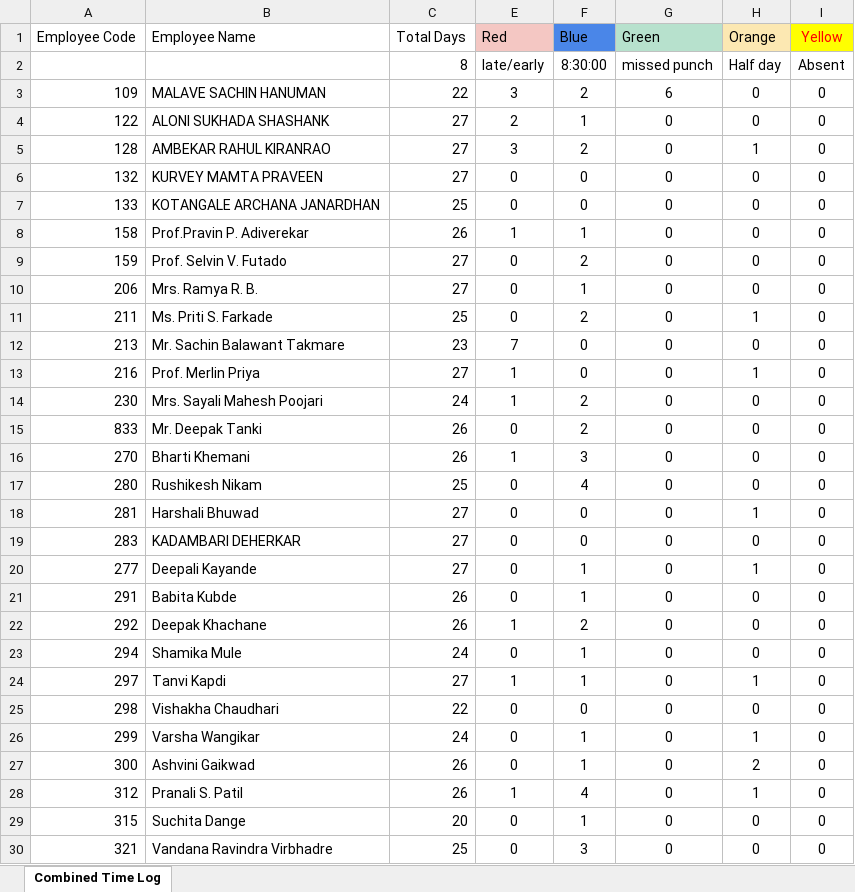
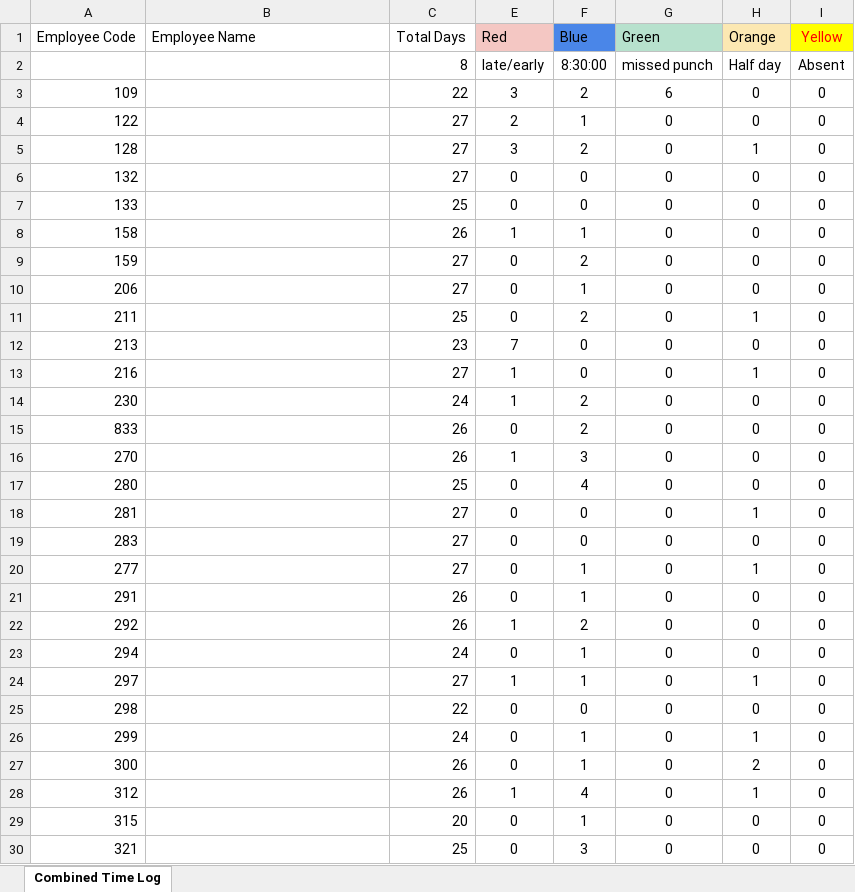
Before and after one commit to selvin-furtado/PunchMonitor, an Excel workbook: CalculationSheet.xlsx, sheet Combined Time Log, drawn as a sheet; only a part is shown; values as stored, in another font and other column widths than the file's, no borders; charts and pictures and conditional formats not drawn; the diff covers the shown part only; the diff names each change by its address in the sheet, - before the commit and + after, or states it on an @@ line.

```diff
--- a/CalculationSheet.xlsx (sheet Combined Time Log)
+++ b/CalculationSheet.xlsx (sheet Combined Time Log)
-B3: MALAVE SACHIN HANUMAN
+B3: (empty)
-B4: ALONI SUKHADA SHASHANK
+B4: (empty)
-B5: AMBEKAR RAHUL KIRANRAO
+B5: (empty)
-B6: KURVEY MAMTA PRAVEEN
+B6: (empty)
-B7: KOTANGALE ARCHANA JANARDHAN
+B7: (empty)
-B8: Prof.Pravin P. Adiverekar
+B8: (empty)
-B9: Prof. Selvin V. Futado
+B9: (empty)
-B10: Mrs. Ramya R. B.
+B10: (empty)
-B11: Ms. Priti S. Farkade
+B11: (empty)
-B12: Mr. Sachin Balawant Takmare
+B12: (empty)
-B13: Prof. Merlin Priya
+B13: (empty)
-B14: Mrs. Sayali Mahesh Poojari
+B14: (empty)
-B15: Mr. Deepak Tanki
+B15: (empty)
-B16: Bharti Khemani
+B16: (empty)
-B17: Rushikesh Nikam
+B17: (empty)
-B18: Harshali Bhuwad
+B18: (empty)
-B19: KADAMBARI DEHERKAR
+B19: (empty)
-B20: Deepali Kayande
+B20: (empty)
-B21: Babita Kubde
+B21: (empty)
-B22: Deepak Khachane
+B22: (empty)
-B23: Shamika Mule
+B23: (empty)
-B24: Tanvi Kapdi
+B24: (empty)
-B25: Vishakha Chaudhari
+B25: (empty)
-B26: Varsha Wangikar
+B26: (empty)
-B27: Ashvini Gaikwad
+B27: (empty)
-B28: Pranali S. Patil
+B28: (empty)
-B29: Suchita Dange
+B29: (empty)
-B30: Vandana Ravindra Virbhadre
+B30: (empty)
```
Also changed, not shown: 9 added rows and 6 edited cells elsewhere in this sheet, formulas that keep their value, charts or pictures.
